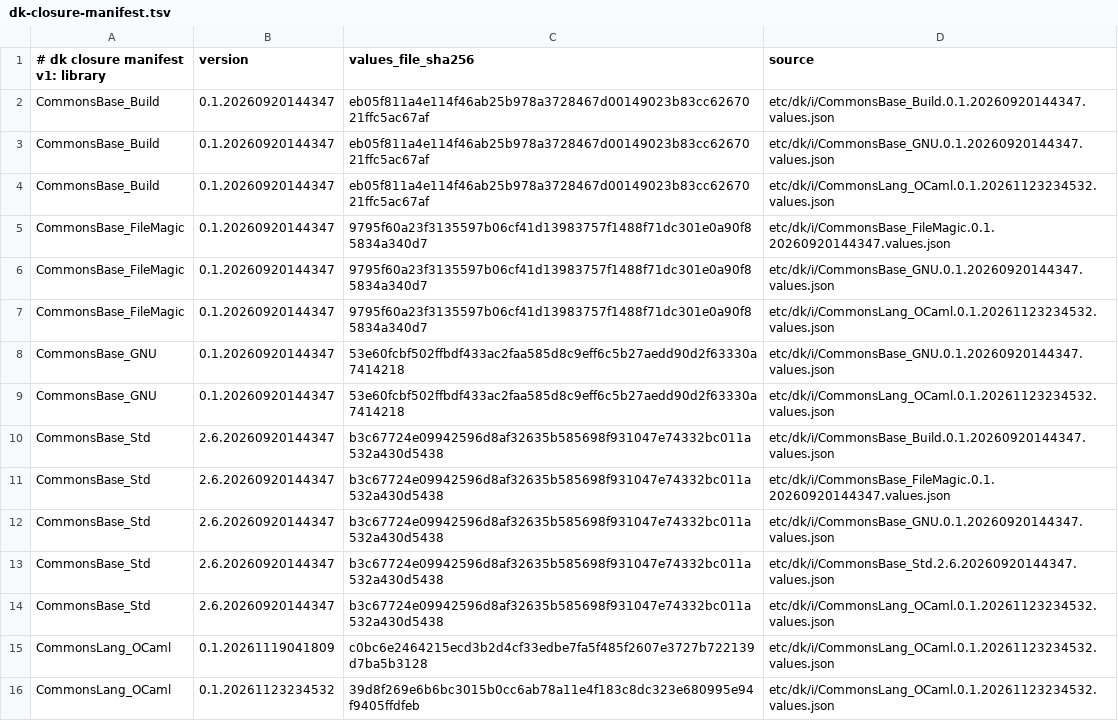
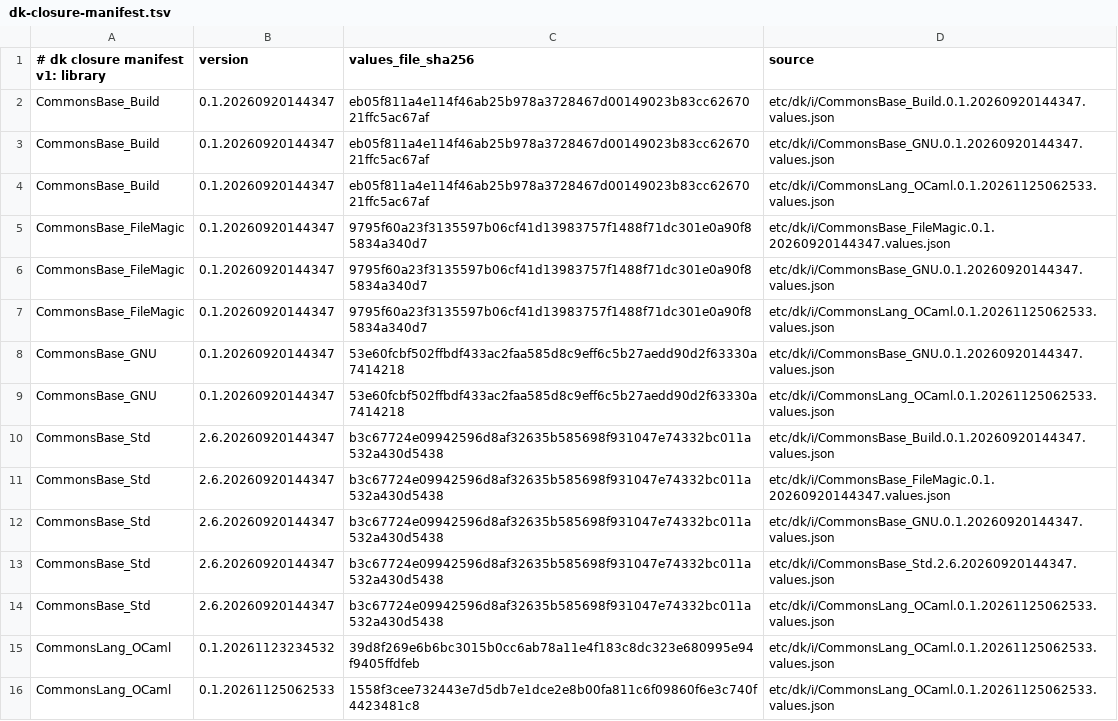
Before and after one commit to dkpkg/CommonsBase_Dk, a TSV file: etc/dk/i/dk-closure-manifest.tsv, drawn as a sheet.

Commit message:
Repin CommonsLang_OCaml to Dk.OpamLock 1.1.27
CommonsLang_OCaml 0.1.20261125062533 sets the solve's fixed opam
variables under the names opam reads.

+ update the CommonsLang_OCaml import to 0.1.20261125062533
+ update the refresh check in distribute-0.1.yml to Refresh@1.1.27
+ update the Dk0, Dk1 and TestPkg drivers to GenerateDriver 1.1.27 with
  Refresh; their locks are unchanged

```diff
--- a/etc/dk/i/dk-closure-manifest.tsv
+++ b/etc/dk/i/dk-closure-manifest.tsv
@@ -3,8 +3,8 @@ CommonsBase_Build	0.1.20260920144347	eb05f811a4e114f46ab25b978a3728467d00149023b
 CommonsBase_Build	0.1.20260920144347	eb05f811a4e114f46ab25b978a3728467d00149023b83cc6267021ffc5ac67af	etc/dk/i/CommonsBase_GNU.0.1.20260920144347.values.json
-CommonsBase_Build	0.1.20260920144347	eb05f811a4e114f46ab25b978a3728467d00149023b83cc6267021ffc5ac67af	etc/dk/i/CommonsLang_OCaml.0.1.20261123234532.values.json
+CommonsBase_Build	0.1.20260920144347	eb05f811a4e114f46ab25b978a3728467d00149023b83cc6267021ffc5ac67af	etc/dk/i/CommonsLang_OCaml.0.1.20261125062533.values.json
 CommonsBase_FileMagic	0.1.20260920144347	9795f60a23f3135597b06cf41d13983757f1488f71dc301e0a90f85834a340d7	etc/dk/i/CommonsBase_FileMagic.0.1.20260920144347.values.json
 CommonsBase_FileMagic	0.1.20260920144347	9795f60a23f3135597b06cf41d13983757f1488f71dc301e0a90f85834a340d7	etc/dk/i/CommonsBase_GNU.0.1.20260920144347.values.json
-CommonsBase_FileMagic	0.1.20260920144347	9795f60a23f3135597b06cf41d13983757f1488f71dc301e0a90f85834a340d7	etc/dk/i/CommonsLang_OCaml.0.1.20261123234532.values.json
+CommonsBase_FileMagic	0.1.20260920144347	9795f60a23f3135597b06cf41d13983757f1488f71dc301e0a90f85834a340d7	etc/dk/i/CommonsLang_OCaml.0.1.20261125062533.values.json
 CommonsBase_GNU	0.1.20260920144347	53e60fcbf502ffbdf433ac2faa585d8c9eff6c5b27aedd90d2f63330a7414218	etc/dk/i/CommonsBase_GNU.0.1.20260920144347.values.json
-CommonsBase_GNU	0.1.20260920144347	53e60fcbf502ffbdf433ac2faa585d8c9eff6c5b27aedd90d2f63330a7414218	etc/dk/i/CommonsLang_OCaml.0.1.20261123234532.values.json
+CommonsBase_GNU	0.1.20260920144347	53e60fcbf502ffbdf433ac2faa585d8c9eff6c5b27aedd90d2f63330a7414218	etc/dk/i/CommonsLang_OCaml.0.1.20261125062533.values.json
 CommonsBase_Std	2.6.20260920144347	b3c67724e09942596d8af32635b585698f931047e74332bc011a532a430d5438	etc/dk/i/CommonsBase_Build.0.1.20260920144347.values.json
@@ -13,4 +13,4 @@ CommonsBase_Std	2.6.20260920144347	b3c67724e09942596d8af32635b585698f931047e7433
 CommonsBase_Std	2.6.20260920144347	b3c67724e09942596d8af32635b585698f931047e74332bc011a532a430d5438	etc/dk/i/CommonsBase_Std.2.6.20260920144347.values.json
-CommonsBase_Std	2.6.20260920144347	b3c67724e09942596d8af32635b585698f931047e74332bc011a532a430d5438	etc/dk/i/CommonsLang_OCaml.0.1.20261123234532.values.json
-CommonsLang_OCaml	0.1.20261119041809	c0bc6e2464215ecd3b2d4cf33edbe7fa5f485f2607e3727b722139d7ba5b3128	etc/dk/i/CommonsLang_OCaml.0.1.20261123234532.values.json
-CommonsLang_OCaml	0.1.20261123234532	39d8f269e6b6bc3015b0cc6ab78a11e4f183c8dc323e680995e94f9405ffdfeb	etc/dk/i/CommonsLang_OCaml.0.1.20261123234532.values.json
+CommonsBase_Std	2.6.20260920144347	b3c67724e09942596d8af32635b585698f931047e74332bc011a532a430d5438	etc/dk/i/CommonsLang_OCaml.0.1.20261125062533.values.json
+CommonsLang_OCaml	0.1.20261123234532	39d8f269e6b6bc3015b0cc6ab78a11e4f183c8dc323e680995e94f9405ffdfeb	etc/dk/i/CommonsLang_OCaml.0.1.20261125062533.values.json
+CommonsLang_OCaml	0.1.20261125062533	1558f3cee732443e7d5db7e1dce2e8b00fa811c6f09860f6e3c740f4423481c8	etc/dk/i/CommonsLang_OCaml.0.1.20261125062533.values.json
```
Also changed, not shown: 7 other files.
